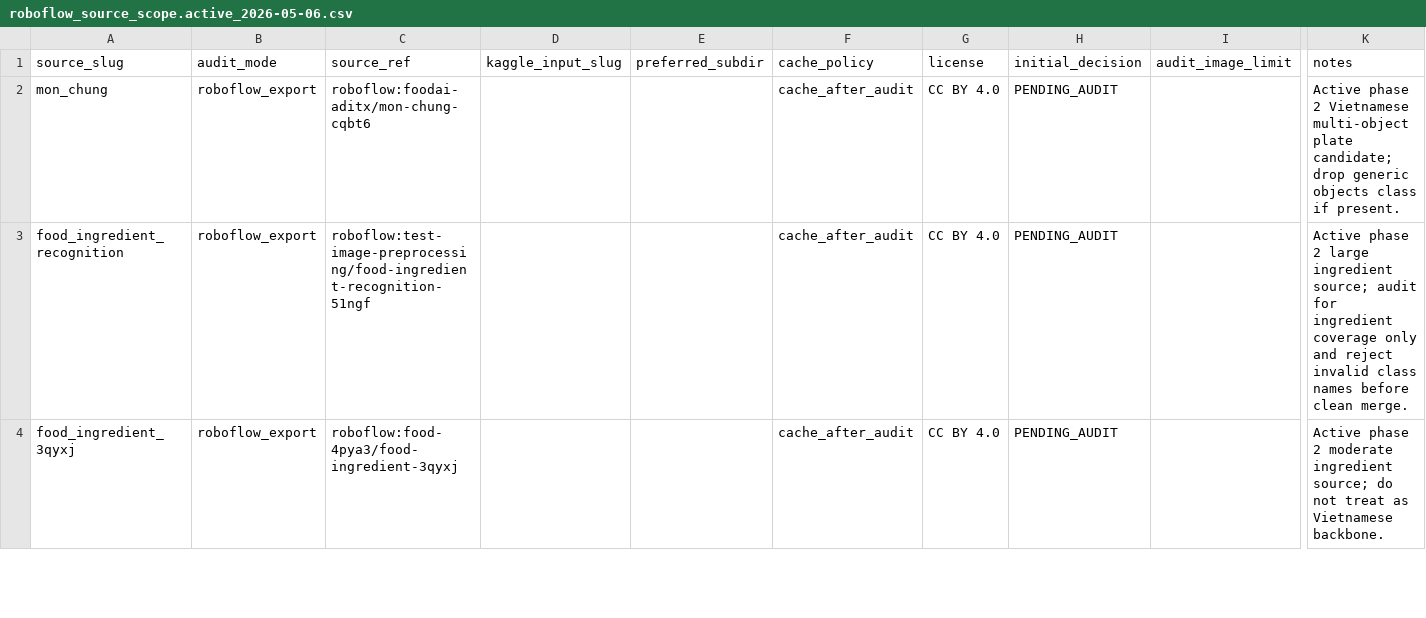
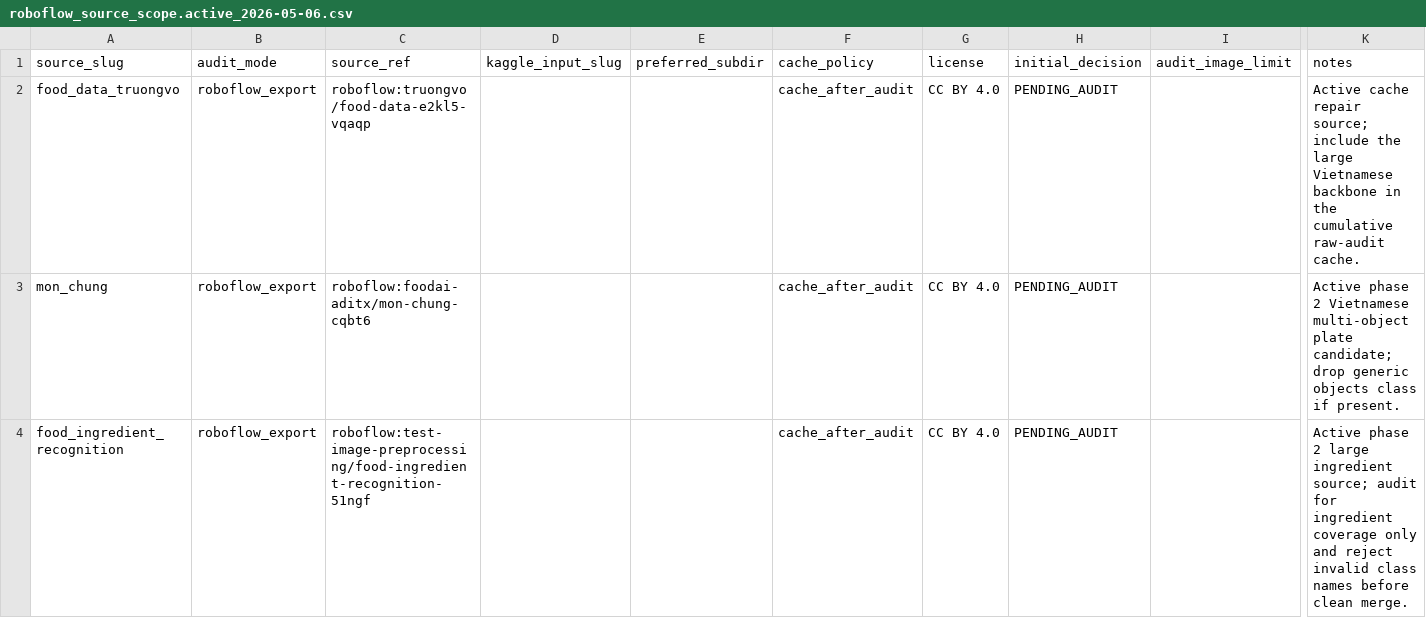
Before and after one commit to AnthonyCongHieu/EatFitAI_v1, a CSV file: ai-provider/dataset_v2/roboflow_source_scope.active_2026-05-06.csv, drawn as a sheet; only a part is shown, gaps mark what is left out; the shorter side is filled out with more unchanged rows; rows hold the shown columns only; the diff names each change by its address in the sheet, - before the commit and + after, or states it on an @@ line.

Commit message:
fix: make dataset v2 raw cache uploads cumulative

```diff
--- a/ai-provider/dataset_v2/roboflow_source_scope.active_2026-05-06.csv
+++ b/ai-provider/dataset_v2/roboflow_source_scope.active_2026-05-06.csv
+row 2: food_data_truongvo | roboflow_export | roboflow:truongvo/food-data-e2kl5-vqaqp |  |  | cache_after_audit | CC BY 4.0 | PENDING_AUDIT |  | Active cache repair source; include the large Vietnamese backbone in the cumulative raw-audit cache.
```
Also changed, not shown: 9 other files.
